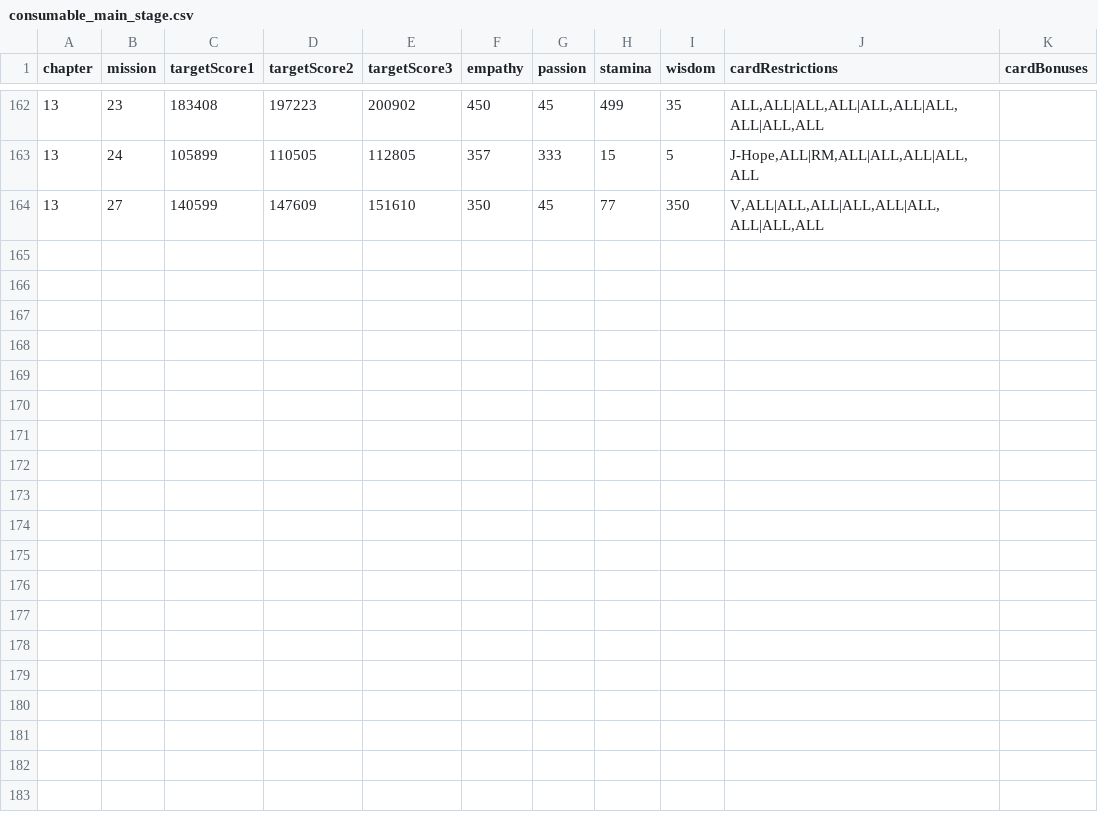
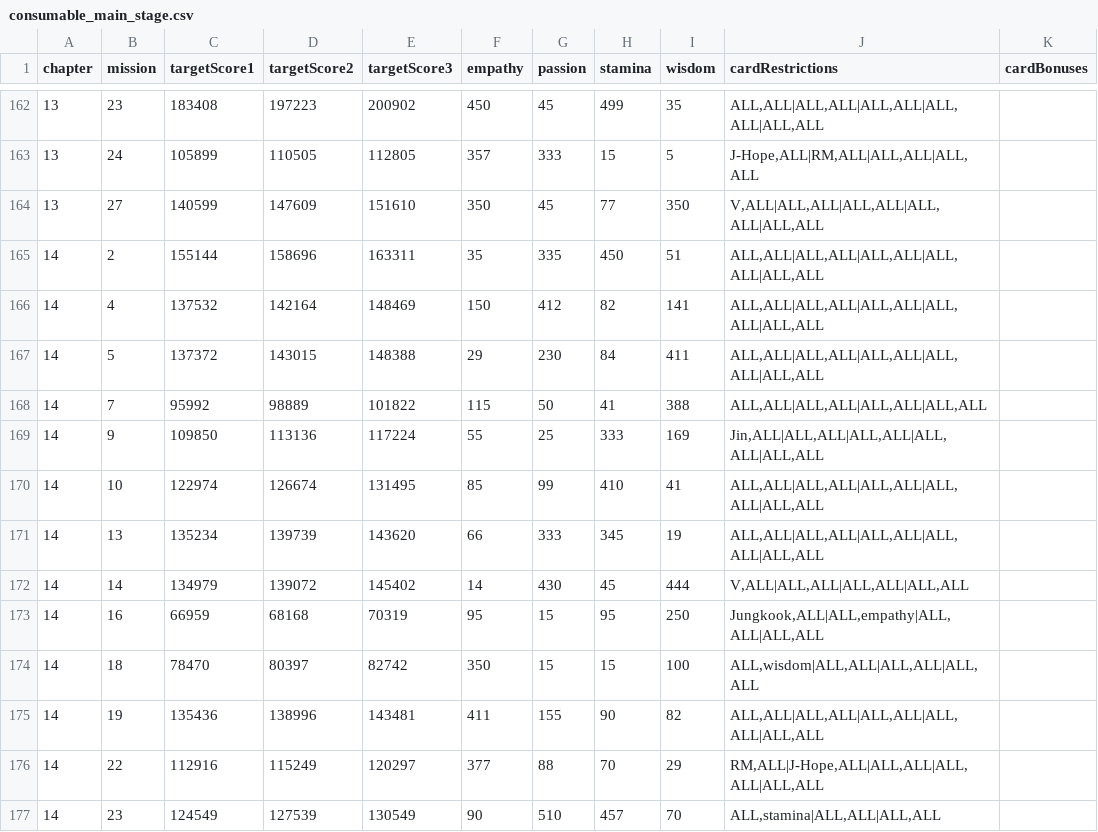
Before and after one commit to inggy/bts-world-data-extractor, a CSV file: output/consumable_main_stage.csv, drawn as a sheet; only a part is shown, gaps mark what is left out.

```diff
--- a/output/consumable_main_stage.csv
+++ b/output/consumable_main_stage.csv
@@ -164 +164,14 @@ chapter,mission,targetScore1,targetScore2,targetScore3,empathy,passion,stamina,w
 13,27,140599,147609,151610,350,45,77,350,"V,ALL|ALL,ALL|ALL,ALL|ALL,ALL|ALL,ALL",
+14,2,155144,158696,163311,35,335,450,51,"ALL,ALL|ALL,ALL|ALL,ALL|ALL,ALL|ALL,ALL",
+14,4,137532,142164,148469,150,412,82,141,"ALL,ALL|ALL,ALL|ALL,ALL|ALL,ALL|ALL,ALL",
+14,5,137372,143015,148388,29,230,84,411,"ALL,ALL|ALL,ALL|ALL,ALL|ALL,ALL|ALL,ALL",
+14,7,95992,98889,101822,115,50,41,388,"ALL,ALL|ALL,ALL|ALL,ALL|ALL,ALL",
+14,9,109850,113136,117224,55,25,333,169,"Jin,ALL|ALL,ALL|ALL,ALL|ALL,ALL|ALL,ALL",
+14,10,122974,126674,131495,85,99,410,41,"ALL,ALL|ALL,ALL|ALL,ALL|ALL,ALL|ALL,ALL",
+14,13,135234,139739,143620,66,333,345,19,"ALL,ALL|ALL,ALL|ALL,ALL|ALL,ALL|ALL,ALL",
+14,14,134979,139072,145402,14,430,45,444,"V,ALL|ALL,ALL|ALL,ALL|ALL,ALL",
+14,16,66959,68168,70319,95,15,95,250,"Jungkook,ALL|ALL,empathy|ALL,ALL|ALL,ALL",
+14,18,78470,80397,82742,350,15,15,100,"ALL,wisdom|ALL,ALL|ALL,ALL|ALL,ALL",
+14,19,135436,138996,143481,411,155,90,82,"ALL,ALL|ALL,ALL|ALL,ALL|ALL,ALL|ALL,ALL",
+14,22,112916,115249,120297,377,88,70,29,"RM,ALL|J-Hope,ALL|ALL,ALL|ALL,ALL|ALL,ALL",
+14,23,124549,127539,130549,90,510,457,70,"ALL,stamina|ALL,ALL|ALL,ALL",
```
Also changed, not shown: output/consumable_cards.csv, output/consumable_main_stage_reward.csv, 12 other files.
